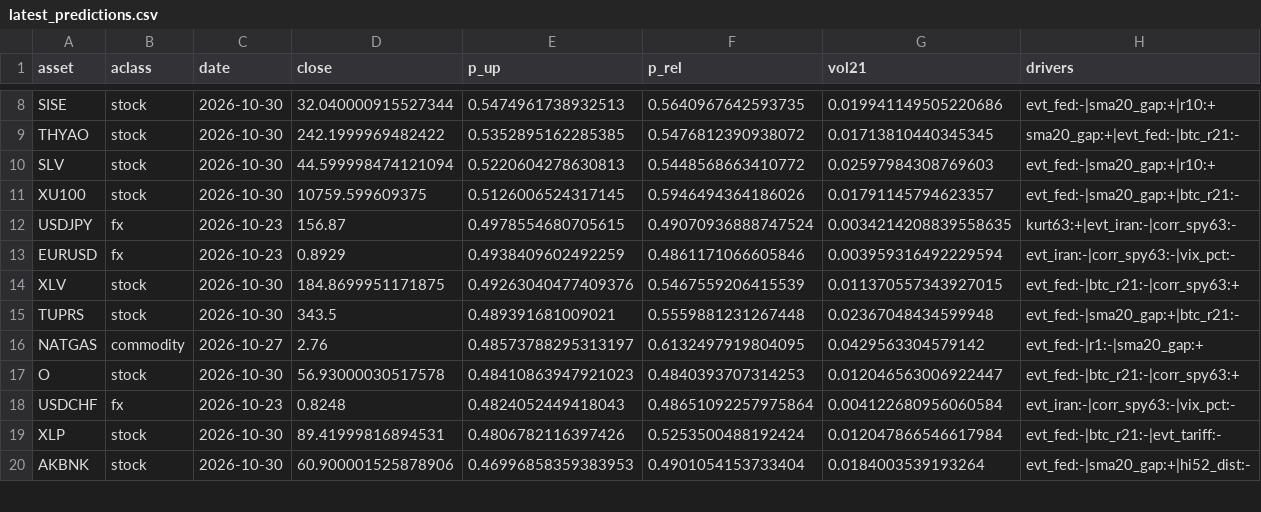
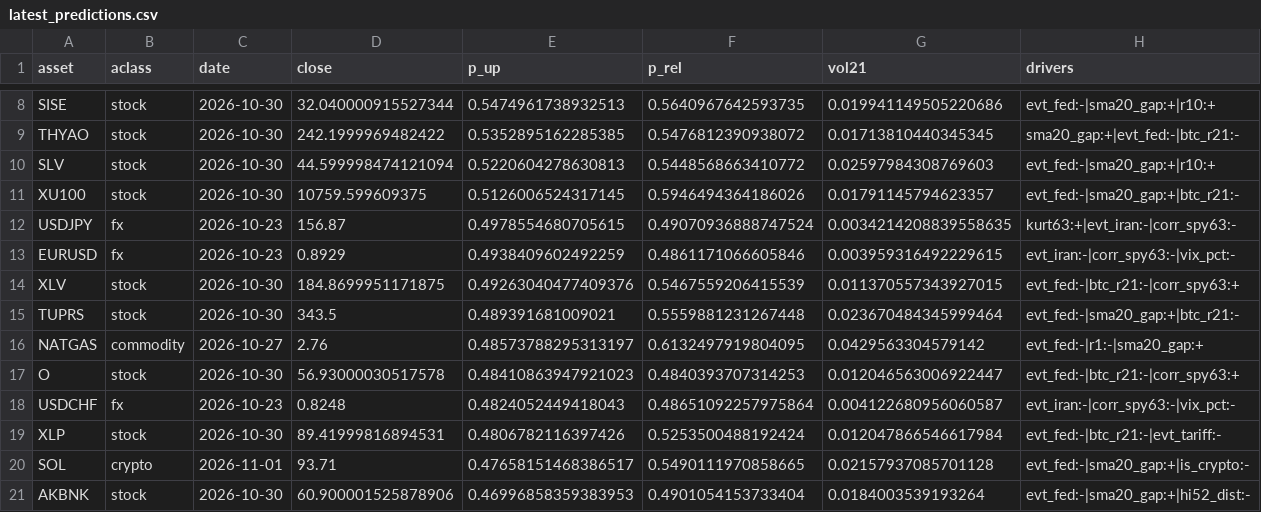
Before and after one commit to Frankestain12/graphfinance, a CSV file: reports/latest_predictions.csv, drawn as a sheet; only a part is shown, gaps mark what is left out; the diff covers the shown part only.

```diff
--- a/reports/latest_predictions.csv
+++ b/reports/latest_predictions.csv
@@ -12,9 +12,10 @@ XU100,stock,2026-10-30,10759.599609375,0.5126006524317145,0.5946494364186026,0.0
 USDJPY,fx,2026-10-23,156.87,0.4978554680705615,0.49070936888747524,0.0034214208839558635,kurt63:+|evt_iran:-|corr_spy63:-
-EURUSD,fx,2026-10-23,0.8929,0.4938409602492259,0.4861171066605846,0.003959316492229594,evt_iran:-|corr_spy63:-|vix_pct:-
+EURUSD,fx,2026-10-23,0.8929,0.4938409602492259,0.4861171066605846,0.003959316492229615,evt_iran:-|corr_spy63:-|vix_pct:-
 XLV,stock,2026-10-30,184.8699951171875,0.49263040477409376,0.5467559206415539,0.011370557343927015,evt_fed:-|btc_r21:-|corr_spy63:+
-TUPRS,stock,2026-10-30,343.5,0.489391681009021,0.5559881231267448,0.02367048434599948,evt_fed:-|sma20_gap:+|btc_r21:-
+TUPRS,stock,2026-10-30,343.5,0.489391681009021,0.5559881231267448,0.023670484345999464,evt_fed:-|sma20_gap:+|btc_r21:-
 NATGAS,commodity,2026-10-27,2.76,0.48573788295313197,0.6132497919804095,0.0429563304579142,evt_fed:-|r1:-|sma20_gap:+
 O,stock,2026-10-30,56.93000030517578,0.48410863947921023,0.4840393707314253,0.012046563006922447,evt_fed:-|btc_r21:-|corr_spy63:+
-USDCHF,fx,2026-10-23,0.8248,0.4824052449418043,0.48651092257975864,0.004122680956060584,evt_iran:-|corr_spy63:-|vix_pct:-
+USDCHF,fx,2026-10-23,0.8248,0.4824052449418043,0.48651092257975864,0.004122680956060587,evt_iran:-|corr_spy63:-|vix_pct:-
 XLP,stock,2026-10-30,89.41999816894531,0.4806782116397426,0.5253500488192424,0.012047866546617984,evt_fed:-|btc_r21:-|evt_tariff:-
+SOL,crypto,2026-11-01,93.71,0.47658151468386517,0.5490111970858665,0.02157937085701128,evt_fed:-|sma20_gap:+|is_crypto:-
 AKBNK,stock,2026-10-30,60.900001525878906,0.46996858359383953,0.4901054153733404,0.0184003539193264,evt_fed:-|sma20_gap:+|hi52_dist:-
```
Also changed, not shown: 3 added rows, 4 removed rows and 11 edited cells elsewhere in this file, data_store/ledger.csv, data_store/rolling_hit.csv, 6 other files.
